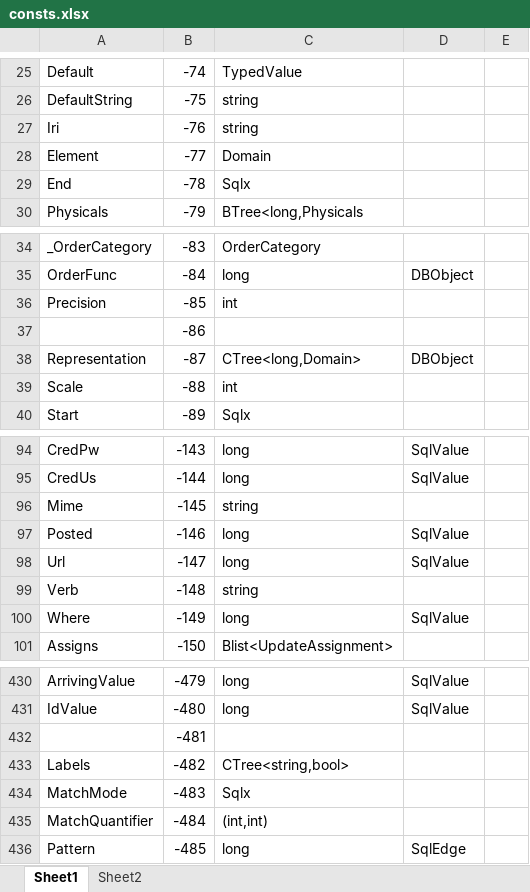
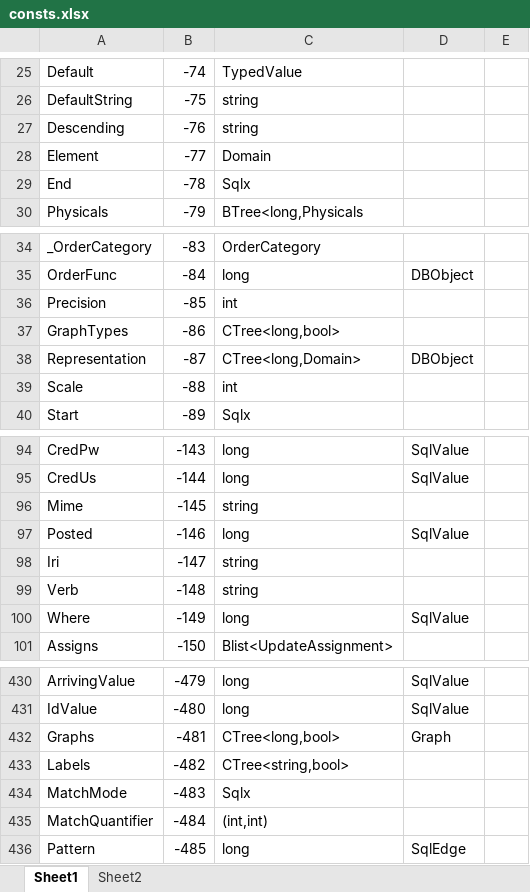
Before and after one commit to MalcolmCrowe/ShareableDataStructures, an Excel workbook: PyrrhoV7alpha/doc/consts.xlsx, sheet Sheet1, drawn as a sheet; only a part is shown, gaps mark what is left out; values as stored, in another font and other column widths than the file's, no borders; removed rows and columns are numbered as before the commit, all else as after; the diff names each change by its address in the sheet, - before the commit and + after, or states it on an @@ line.

```diff
--- a/PyrrhoV7alpha/doc/consts.xlsx (sheet Sheet1)
+++ b/PyrrhoV7alpha/doc/consts.xlsx (sheet Sheet1)
-A27: Iri
+A27: Descending
-row 37:  | -86
+row 37: GraphTypes | -86 | CTree<long,bool>
-row 98: Url | -147 | long | SqlValue
+row 98: Iri | -147 | string
-row 432:  | -481
+row 432: Graphs | -481 | CTree<long,bool> | Graph
```
Also changed, not shown: 23 other files.
